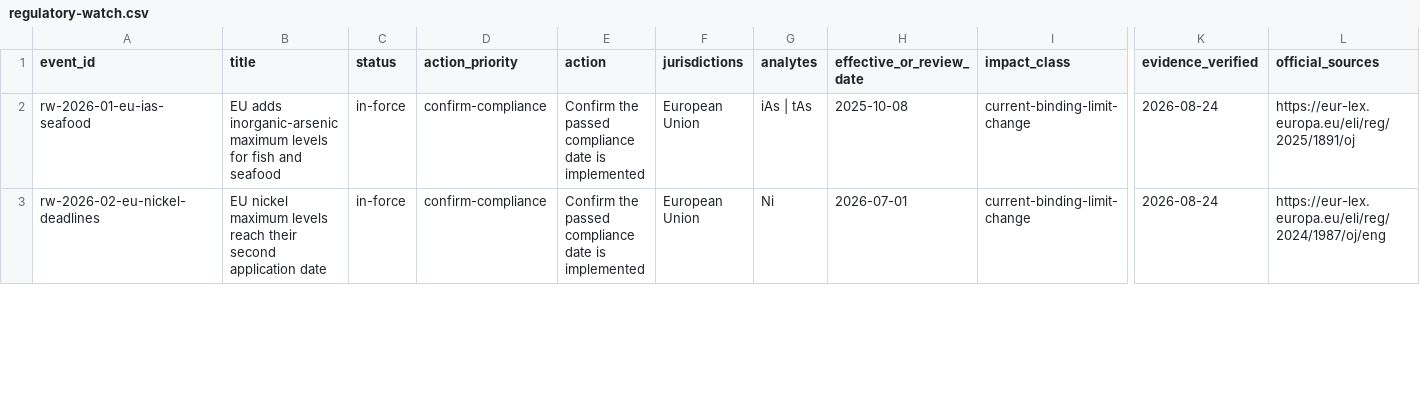
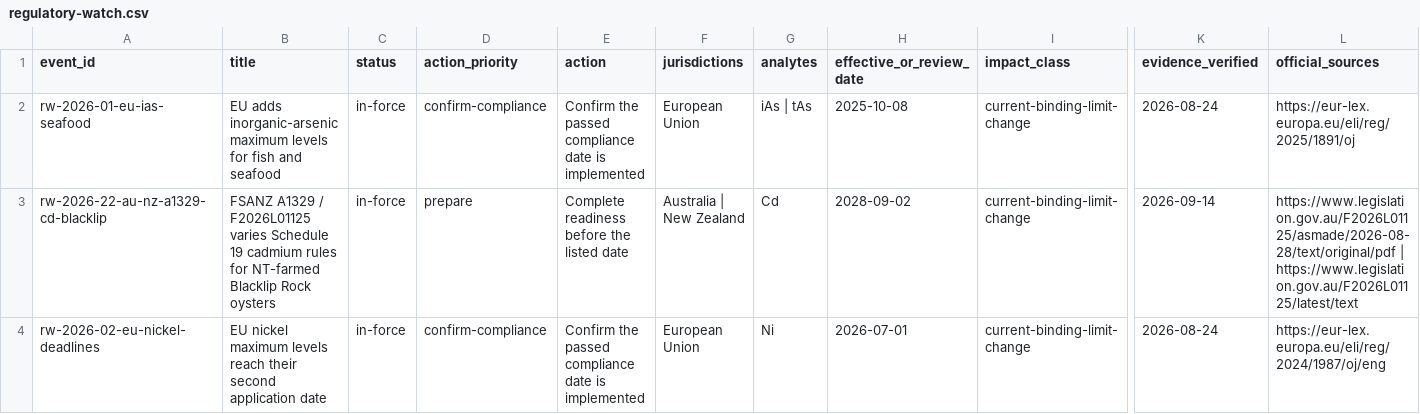
Before and after one commit to paleofoundation/heavymetalcertified, a CSV file: content/static/data/regulatory-watch.csv, drawn as a sheet; only a part is shown, gaps mark what is left out; rows hold the shown columns only; the diff covers the shown part only; the diff names each change by its address in the sheet, - before the commit and + after, or states it on an @@ line.

```diff
--- a/content/static/data/regulatory-watch.csv
+++ b/content/static/data/regulatory-watch.csv
+row 3: rw-2026-22-au-nz-a1329-cd-blacklip | FSANZ A1329 / F2026L01125 varies Schedule 19 cadmium rules for NT-farmed Blacklip Rock oysters | in-force | prepare | Complete readiness before the listed date | Australia | New Zealand | Cd | 2028-09-02 | current-binding-limit-change | 2026-09-14 | https://www.legislation.gov.au/F2026L01125/asmade/2026-08-28/text/original/pdf | https://www.legislation.gov.au/F2026L01125/latest/text
```
Also changed, not shown: 8 edited cells elsewhere in this file, 8 other files.
